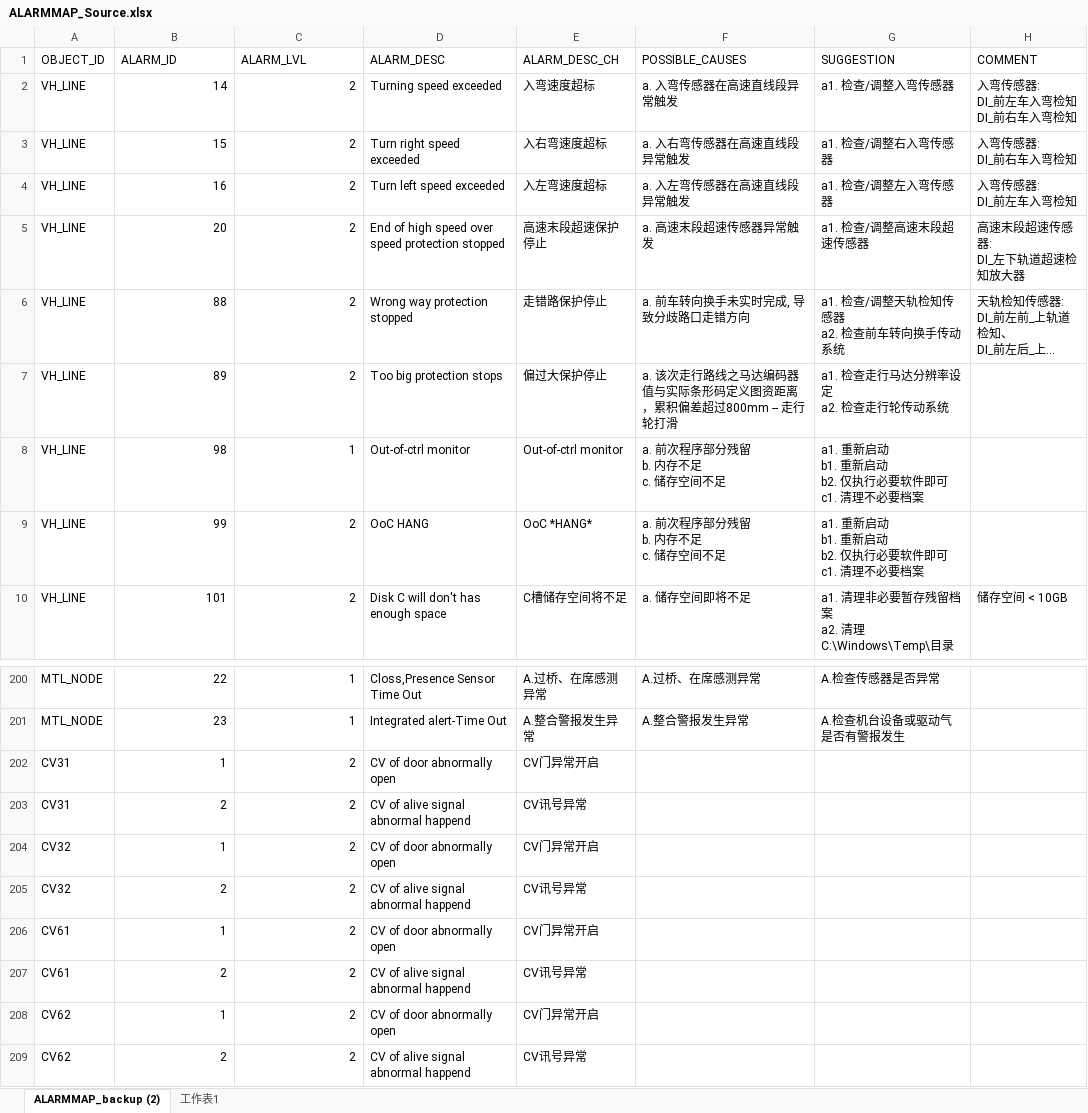
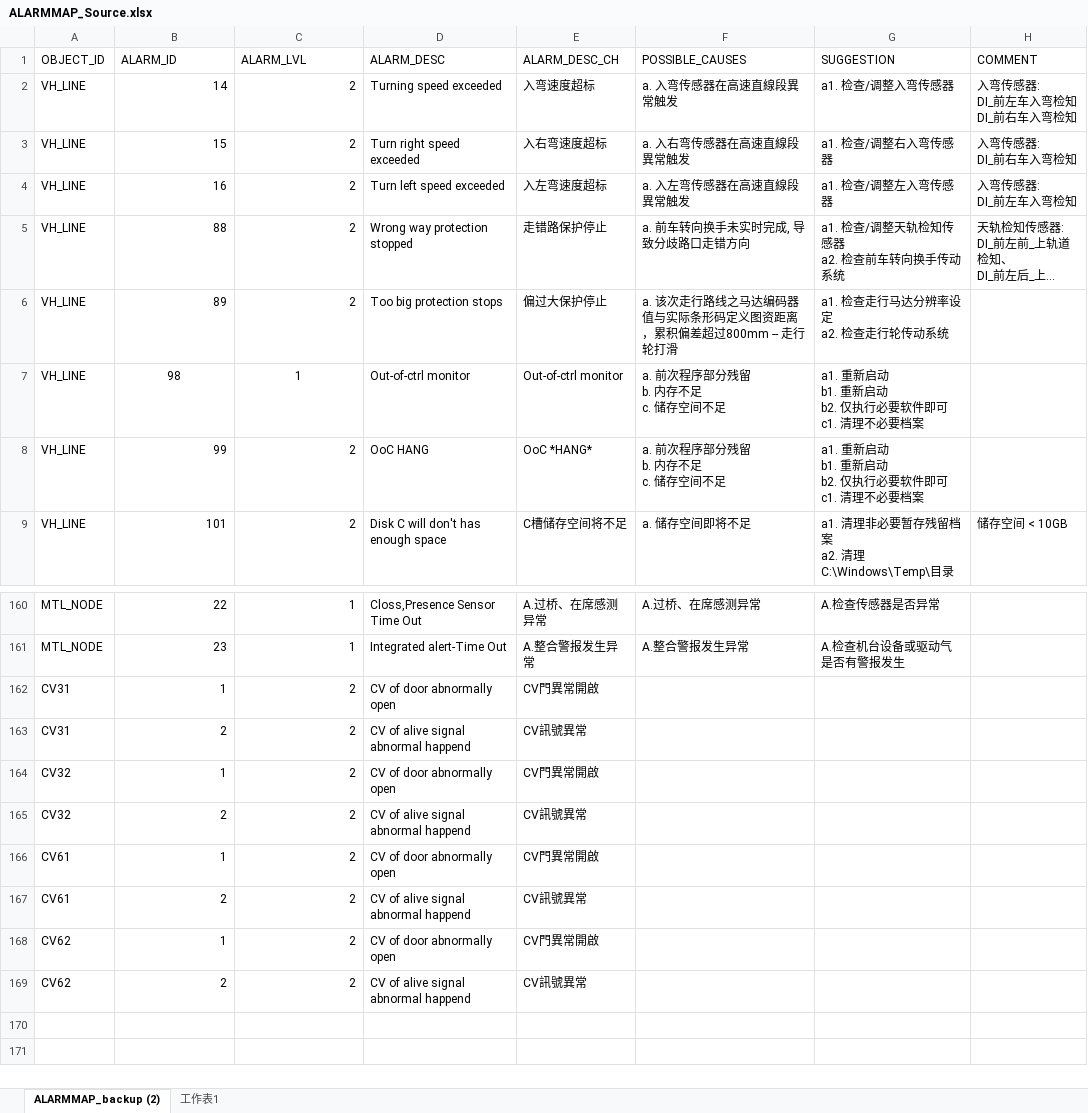
Before and after one commit to AK0-Leopard/OverhaedHoistTransporter_CSOT, an Excel workbook: OverhaedHoistTransporter_CSOT/BCWinForm/Config/CSOT_T4_PH1PH2/CSV/ALARMMAP_Source.xlsx, sheet ALARMMAP_backup (2), drawn as a sheet; only a part is shown, gaps mark what is left out; long unchanged cells end in …; values as stored, in another font and other column widths than the file's, no borders; removed rows and columns are numbered as before the commit, all else as after; ↵ is a line break in a cell; the diff covers the shown part only; the diff names each change by its address in the sheet, - before the commit and + after, or states it on an @@ line.

```diff
--- a/OverhaedHoistTransporter_CSOT/BCWinForm/Config/CSOT_T4_PH1PH2/CSV/ALARMMAP_Source.xlsx (sheet ALARMMAP_backup (2))
+++ b/OverhaedHoistTransporter_CSOT/BCWinForm/Config/CSOT_T4_PH1PH2/CSV/ALARMMAP_Source.xlsx (sheet ALARMMAP_backup (2))
-F2 (POSSIBLE_CAUSES): a. 入弯传感器在高速直线段异常触发
+F2 (POSSIBLE_CAUSES): a. 入弯传感器在高速直線段異常触发
-F3 (POSSIBLE_CAUSES): a. 入右弯传感器在高速直线段异常触发
+F3 (POSSIBLE_CAUSES): a. 入右弯传感器在高速直線段異常触发
-F4 (POSSIBLE_CAUSES): a. 入左弯传感器在高速直线段异常触发
+F4 (POSSIBLE_CAUSES): a. 入左弯传感器在高速直線段異常触发
-row 5: VH_LINE | 20 | 2 | End of high speed over speed protection stopped | 高速末段超速保护停止 | a. 高速末段超速传感器异常触发 | a1. 检查/调整高速末段超速传感器 | 高速末段超速传感器: ↵ DI_左下轨道超速检知放大器
-B7:C7 alignment: right
+B7:C7 alignment: center
-E162 (ALARM_DESC_CH): CV门异常开启
+E162 (ALARM_DESC_CH): CV門異常開啟
-E163 (ALARM_DESC_CH): CV讯号异常
+E163 (ALARM_DESC_CH): CV訊號異常
-E164 (ALARM_DESC_CH): CV门异常开启
+E164 (ALARM_DESC_CH): CV門異常開啟
-E165 (ALARM_DESC_CH): CV讯号异常
+E165 (ALARM_DESC_CH): CV訊號異常
-E166 (ALARM_DESC_CH): CV门异常开启
+E166 (ALARM_DESC_CH): CV門異常開啟
-E167 (ALARM_DESC_CH): CV讯号异常
+E167 (ALARM_DESC_CH): CV訊號異常
-E168 (ALARM_DESC_CH): CV门异常开启
+E168 (ALARM_DESC_CH): CV門異常開啟
-E169 (ALARM_DESC_CH): CV讯号异常
+E169 (ALARM_DESC_CH): CV訊號異常
```
Also changed, not shown: 39 removed rows and 1 edited cell elsewhere in this sheet, OverhaedHoistTransporter_CSOT/BCWinForm/Config/CSOT_T4_PH1PH2/CSTTranSchedule.xlsx, 17 other files.
